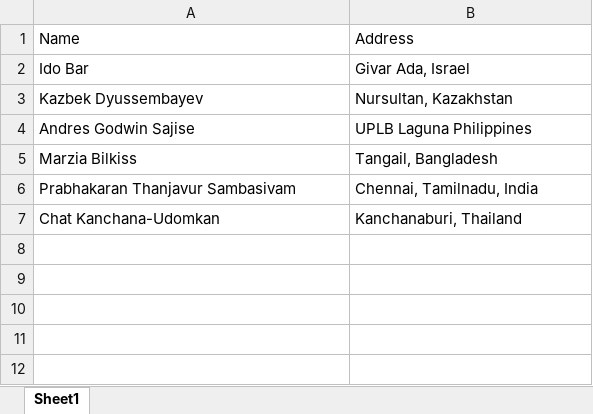
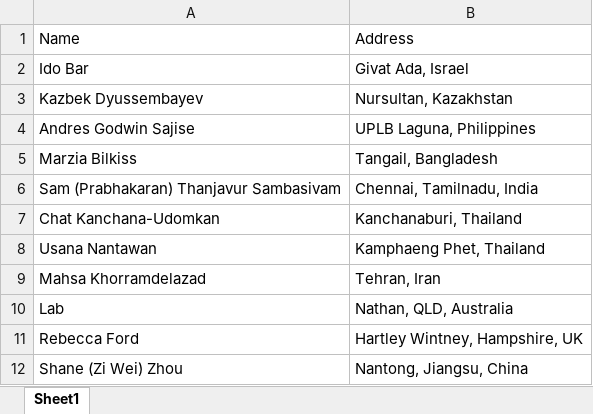
Before and after one commit to IdoBar/lab_members, an Excel workbook: data/lab_members_addresses.xlsx, sheet Sheet1, drawn as a sheet; values as stored, in another font and other column widths than the file's, no borders; table styles not drawn; the diff names each change by its address in the sheet, - before the commit and + after, or states it on an @@ line.

```diff
--- a/data/lab_members_addresses.xlsx (sheet Sheet1)
+++ b/data/lab_members_addresses.xlsx (sheet Sheet1)
-B2: Givar Ada, Israel
+B2: Givat Ada, Israel
-B4: UPLB Laguna Philippines
+B4: UPLB Laguna, Philippines
-A6: Prabhakaran Thanjavur Sambasivam
+A6: Sam (Prabhakaran) Thanjavur Sambasivam
+row 8: Usana Nantawan | Kamphaeng Phet, Thailand
+row 9: Mahsa Khorramdelazad | Tehran, Iran
+row 10: Lab | Nathan, QLD, Australia
+row 11: Rebecca Ford | Hartley Wintney, Hampshire, UK
+row 12: Shane (Zi Wei) Zhou | Nantong, Jiangsu, China
```
Also changed, not shown: 36 other files.
